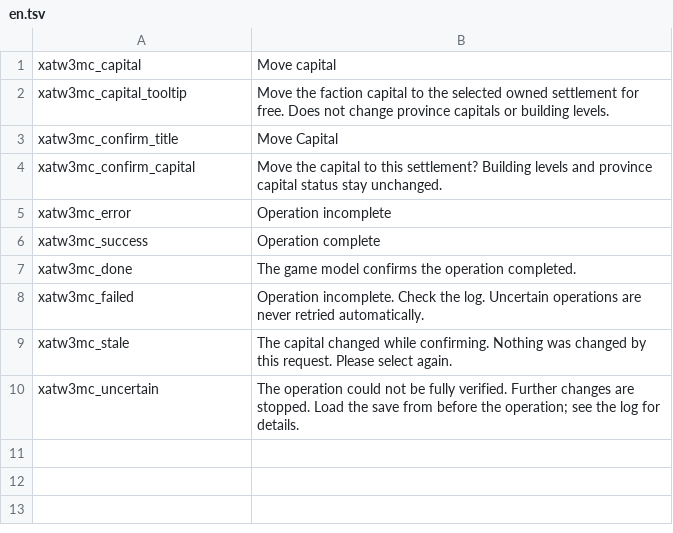
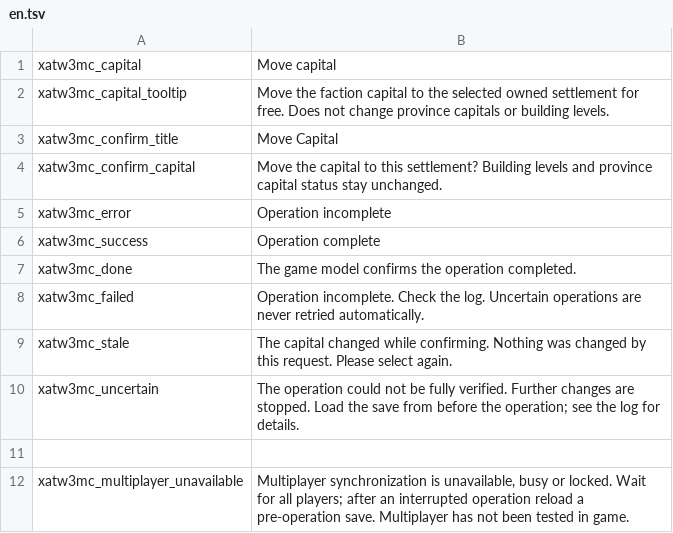
Before and after one commit to XenoAmess/total_war_warhammer_3_dev, a TSV file: mods/move_capital/localisation/en.tsv, drawn as a sheet; the diff names each change by its address in the sheet, - before the commit and + after, or states it on an @@ line.

```diff
--- a/mods/move_capital/localisation/en.tsv
+++ b/mods/move_capital/localisation/en.tsv
+row 11: (empty)
+row 12: xatw3mc_multiplayer_unavailable | Multiplayer synchronization is unavailable, busy or locked. Wait for all players; after an interrupted operation reload a pre-operation save. Multiplayer has not been tested in game.
```
Also changed, not shown: mods/move_capital/localisation/zh-CN.tsv, mods/recruitment_refresh/localisation/en.tsv, 32 other files.
